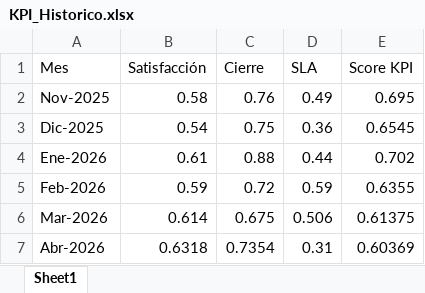
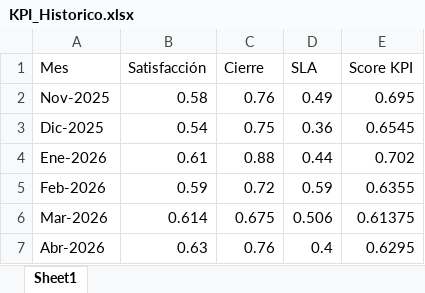
Before and after one commit to CesarZeta/Monitor_de_Gestion, an Excel workbook: Tablas/KPI_Historico.xlsx, sheet Sheet1, drawn as a sheet; values as stored, in another font and other column widths than the file's, no borders; the diff names each change by its address in the sheet, - before the commit and + after, or states it on an @@ line.

Commit message:
feat: KPI_Historico actualizado abril 2026

```diff
--- a/Tablas/KPI_Historico.xlsx (sheet Sheet1)
+++ b/Tablas/KPI_Historico.xlsx (sheet Sheet1)
-B7 (Satisfacción): 0.6318
+B7 (Satisfacción): 0.63
-C7 (Cierre): 0.7354
+C7 (Cierre): 0.76
-D7 (SLA): 0.31
+D7 (SLA): 0.4
-E7 (Score KPI): 0.60369
+E7 (Score KPI): 0.6295
```
